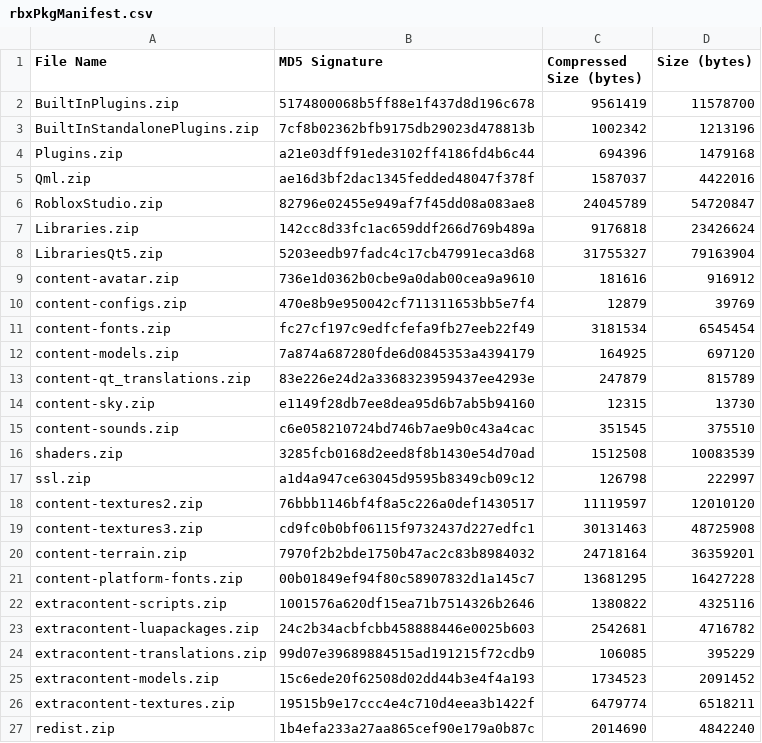
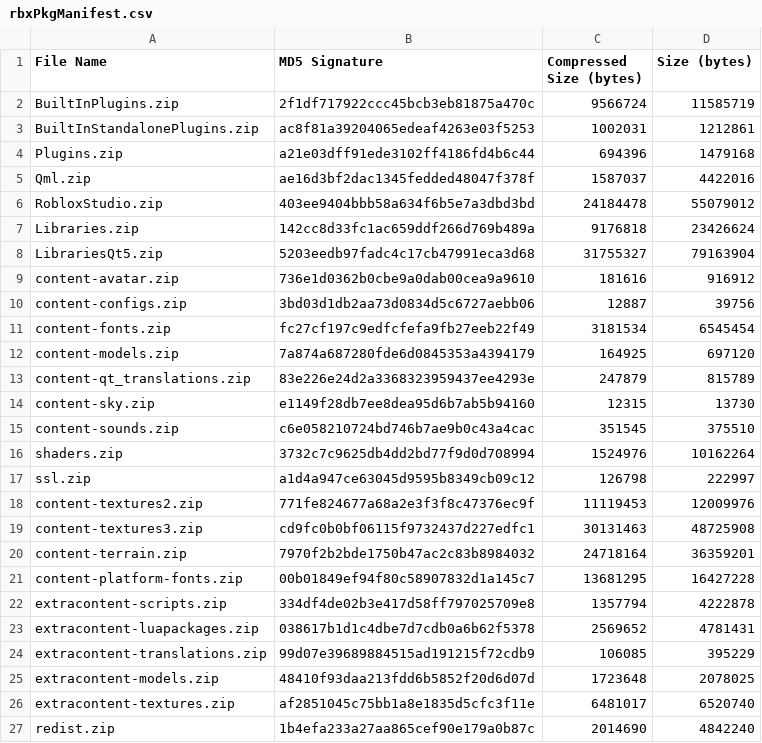
Before and after one commit to Kan18/Roblox-Client-Tracker, a CSV file: rbxPkgManifest.csv, drawn as a sheet.

```diff
--- a/rbxPkgManifest.csv
+++ b/rbxPkgManifest.csv
@@ -1,7 +1,7 @@
 File Name,MD5 Signature,Compressed Size (bytes),Size (bytes)
-BuiltInPlugins.zip,5174800068b5ff88e1f437d8d196c678,9561419,11578700
-BuiltInStandalonePlugins.zip,7cf8b02362bfb9175db29023d478813b,1002342,1213196
+BuiltInPlugins.zip,2f1df717922ccc45bcb3eb81875a470c,9566724,11585719
+BuiltInStandalonePlugins.zip,ac8f81a39204065edeaf4263e03f5253,1002031,1212861
 Plugins.zip,a21e03dff91ede3102ff4186fd4b6c44,694396,1479168
 Qml.zip,ae16d3bf2dac1345fedded48047f378f,1587037,4422016
-RobloxStudio.zip,82796e02455e949af7f45dd08a083ae8,24045789,54720847
+RobloxStudio.zip,403ee9404bbb58a634f6b5e7a3dbd3bd,24184478,55079012
 Libraries.zip,142cc8d33fc1ac659ddf266d769b489a,9176818,23426624
@@ -9,3 +9,3 @@ LibrariesQt5.zip,5203eedb97fadc4c17cb47991eca3d68,31755327,79163904
 content-avatar.zip,736e1d0362b0cbe9a0dab00cea9a9610,181616,916912
-content-configs.zip,470e8b9e950042cf711311653bb5e7f4,12879,39769
+content-configs.zip,3bd03d1db2aa73d0834d5c6727aebb06,12887,39756
 content-fonts.zip,fc27cf197c9edfcfefa9fb27eeb22f49,3181534,6545454
@@ -15,5 +15,5 @@ content-sky.zip,e1149f28db7ee8dea95d6b7ab5b94160,12315,13730
 content-sounds.zip,c6e058210724bd746b7ae9b0c43a4cac,351545,375510
-shaders.zip,3285fcb0168d2eed8f8b1430e54d70ad,1512508,10083539
+shaders.zip,3732c7c9625db4dd2bd77f9d0d708994,1524976,10162264
 ssl.zip,a1d4a947ce63045d9595b8349cb09c12,126798,222997
-content-textures2.zip,76bbb1146bf4f8a5c226a0def1430517,11119597,12010120
+content-textures2.zip,771fe824677a68a2e3f3f8c47376ec9f,11119453,12009976
 content-textures3.zip,cd9fc0b0bf06115f9732437d227edfc1,30131463,48725908
@@ -21,7 +21,7 @@ content-terrain.zip,7970f2b2bde1750b47ac2c83b8984032,24718164,36359201
 content-platform-fonts.zip,00b01849ef94f80c58907832d1a145c7,13681295,16427228
-extracontent-scripts.zip,1001576a620df15ea71b7514326b2646,1380822,4325116
-extracontent-luapackages.zip,24c2b34acbfcbb458888446e0025b603,2542681,4716782
+extracontent-scripts.zip,334df4de02b3e417d58ff797025709e8,1357794,4222878
+extracontent-luapackages.zip,038617b1d1c4dbe7d7cdb0a6b62f5378,2569652,4781431
 extracontent-translations.zip,99d07e39689884515ad191215f72cdb9,106085,395229
-extracontent-models.zip,15c6ede20f62508d02dd44b3e4f4a193,1734523,2091452
-extracontent-textures.zip,19515b9e17ccc4e4c710d4eea3b1422f,6479774,6518211
+extracontent-models.zip,48410f93daa213fdd6b5852f20d6d07d,1723648,2078025
+extracontent-textures.zip,af2851045c75bb1a8e1835d5cfc3f11e,6481017,6520740
 redist.zip,1b4efa233a27aa865cef90e179a0b87c,2014690,4842240
```
Also changed, not shown: rbxManifest.csv, 34 other files.
